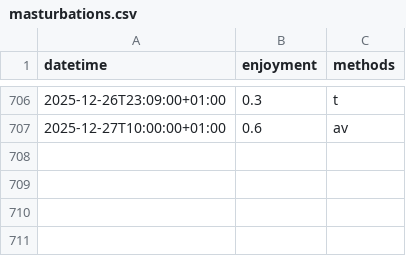
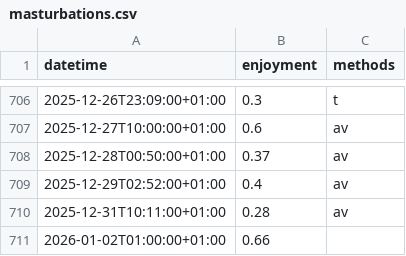
Before and after one commit to niplav/niplav.github.io, a CSV file: data/masturbations.csv, drawn as a sheet; only a part is shown, gaps mark what is left out.

```diff
--- a/data/masturbations.csv
+++ b/data/masturbations.csv
@@ -707 +707,5 @@ datetime,enjoyment,methods
 2025-12-27T10:00:00+01:00,0.6,av
+2025-12-28T00:50:00+01:00,0.37,av
+2025-12-29T02:52:00+01:00,0.4,av
+2025-12-31T10:11:00+01:00,0.28,av
+2026-01-02T01:00:00+01:00,0.66,
```
Also changed, not shown: code/orexin/analysis_results.csv, data/mental.csv, 14 other files.
